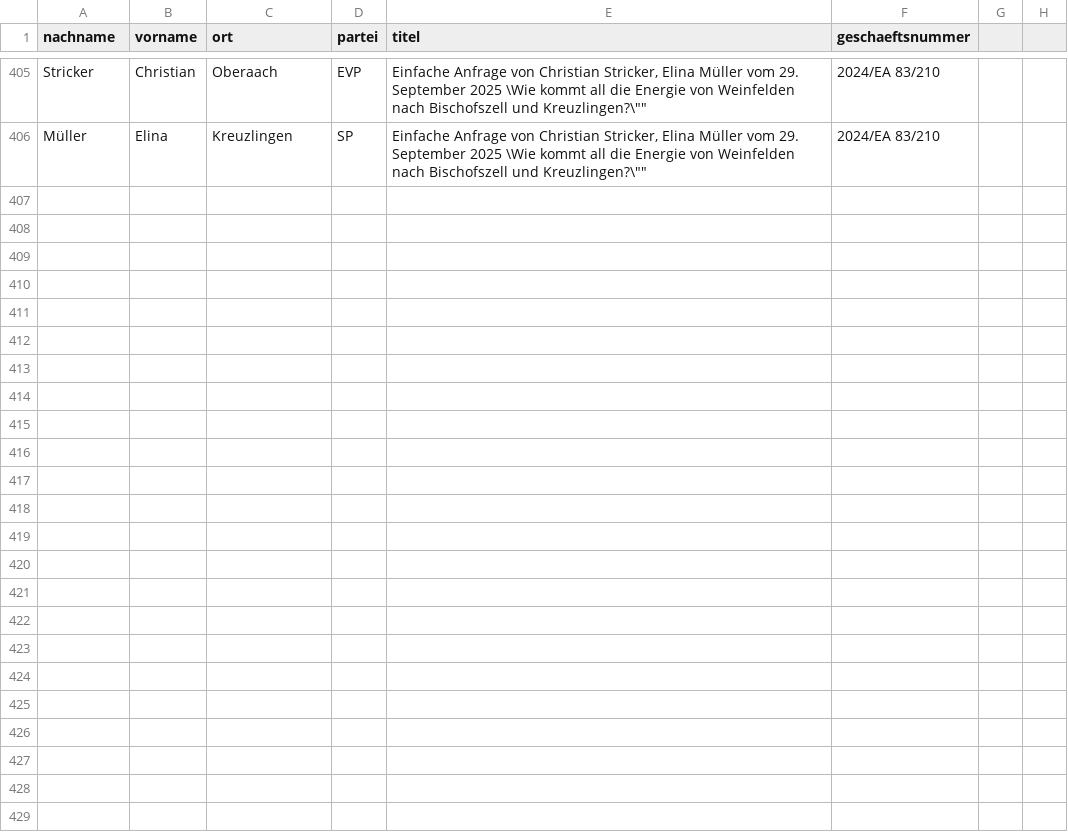
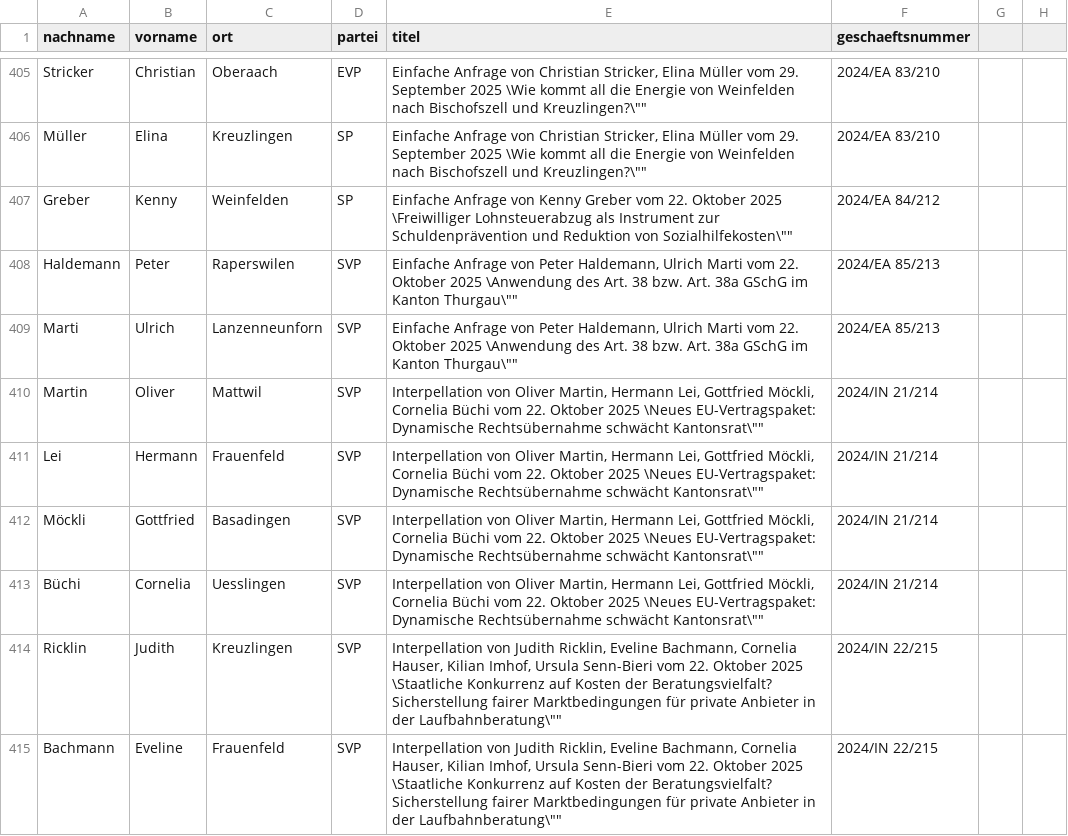
Before and after one commit to ogdtg/vorstossdaten_scrape, a CSV file: vorstoesser.csv, drawn as a sheet; only a part is shown, gaps mark what is left out; the diff covers the shown part only.

```diff
--- a/vorstoesser.csv
+++ b/vorstoesser.csv
@@ -406 +406,10 @@
 "Müller","Elina","Kreuzlingen","SP","Einfache Anfrage von Christian Stricker, Elina Müller vom 29. September 2025 \"Wie kommt all die Energie von Weinfelden nach Bischofszell und Kreuzlingen?\"","2024/EA 83/210"
+"Greber","Kenny","Weinfelden","SP","Einfache Anfrage von Kenny Greber vom 22. Oktober 2025 \"Freiwilliger Lohnsteuerabzug als Instrument zur Schuldenprävention und Reduktion von Sozialhilfekosten\"","2024/EA 84/212"
+"Haldemann","Peter","Raperswilen","SVP","Einfache Anfrage von Peter Haldemann, Ulrich Marti vom 22. Oktober 2025 \"Anwendung des Art. 38 bzw. Art. 38a GSchG im Kanton Thurgau\"","2024/EA 85/213"
+"Marti","Ulrich","Lanzenneunforn","SVP","Einfache Anfrage von Peter Haldemann, Ulrich Marti vom 22. Oktober 2025 \"Anwendung des Art. 38 bzw. Art. 38a GSchG im Kanton Thurgau\"","2024/EA 85/213"
+"Martin","Oliver","Mattwil","SVP","Interpellation von Oliver Martin, Hermann Lei, Gottfried Möckli, Cornelia Büchi vom 22. Oktober 2025 \"Neues EU-Vertragspaket: Dynamische Rechtsübernahme schwächt Kantonsrat\"","2024/IN 21/214"
+"Lei","Hermann","Frauenfeld","SVP","Interpellation von Oliver Martin, Hermann Lei, Gottfried Möckli, Cornelia Büchi vom 22. Oktober 2025 \"Neues EU-Vertragspaket: Dynamische Rechtsübernahme schwächt Kantonsrat\"","2024/IN 21/214"
+"Möckli","Gottfried","Basadingen","SVP","Interpellation von Oliver Martin, Hermann Lei, Gottfried Möckli, Cornelia Büchi vom 22. Oktober 2025 \"Neues EU-Vertragspaket: Dynamische Rechtsübernahme schwächt Kantonsrat\"","2024/IN 21/214"
+"Büchi","Cornelia","Uesslingen","SVP","Interpellation von Oliver Martin, Hermann Lei, Gottfried Möckli, Cornelia Büchi vom 22. Oktober 2025 \"Neues EU-Vertragspaket: Dynamische Rechtsübernahme schwächt Kantonsrat\"","2024/IN 21/214"
+"Ricklin","Judith","Kreuzlingen","SVP","Interpellation von Judith Ricklin, Eveline Bachmann, Cornelia Hauser, Kilian Imhof, Ursula Senn-Bieri vom 22. Oktober 2025 \"Staatliche Konkurrenz auf Kosten der Beratungsvielfalt? Sicherstellung fairer Marktbedingungen für private Anbieter in der Laufbahnberatung\"","2024/IN 22/215"
+"Bachmann","Eveline","Frauenfeld","SVP","Interpellation von Judith Ricklin, Eveline Bachmann, Cornelia Hauser, Kilian Imhof, Ursula Senn-Bieri vom 22. Oktober 2025 \"Staatliche Konkurrenz auf Kosten der Beratungsvielfalt? Sicherstellung fairer Marktbedingungen für private Anbieter in der Laufbahnberatung\"","2024/IN 22/215"
```
Also changed, not shown: 9 added rows elsewhere in this file, geschaefte.csv, 2 other files.
